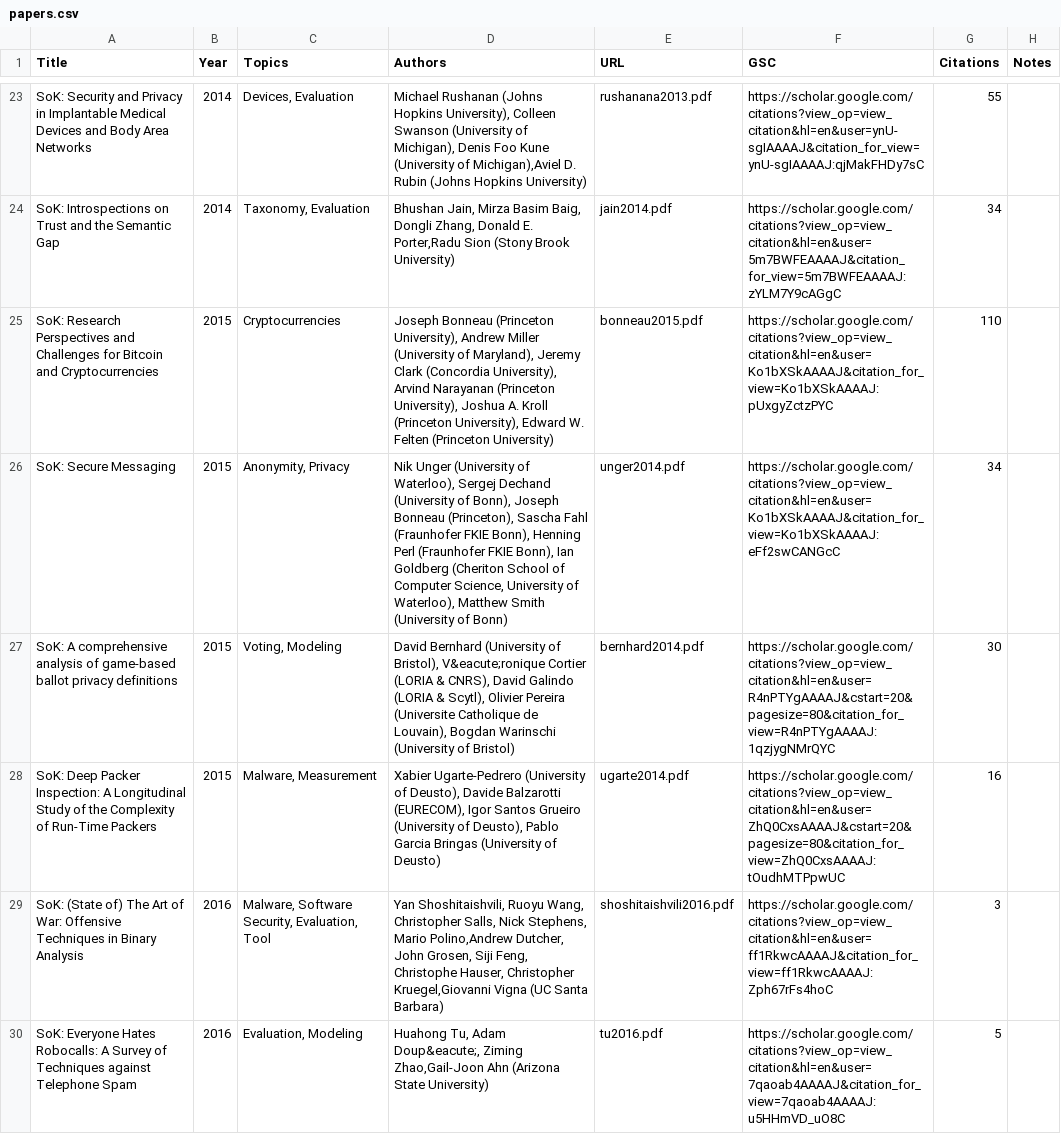
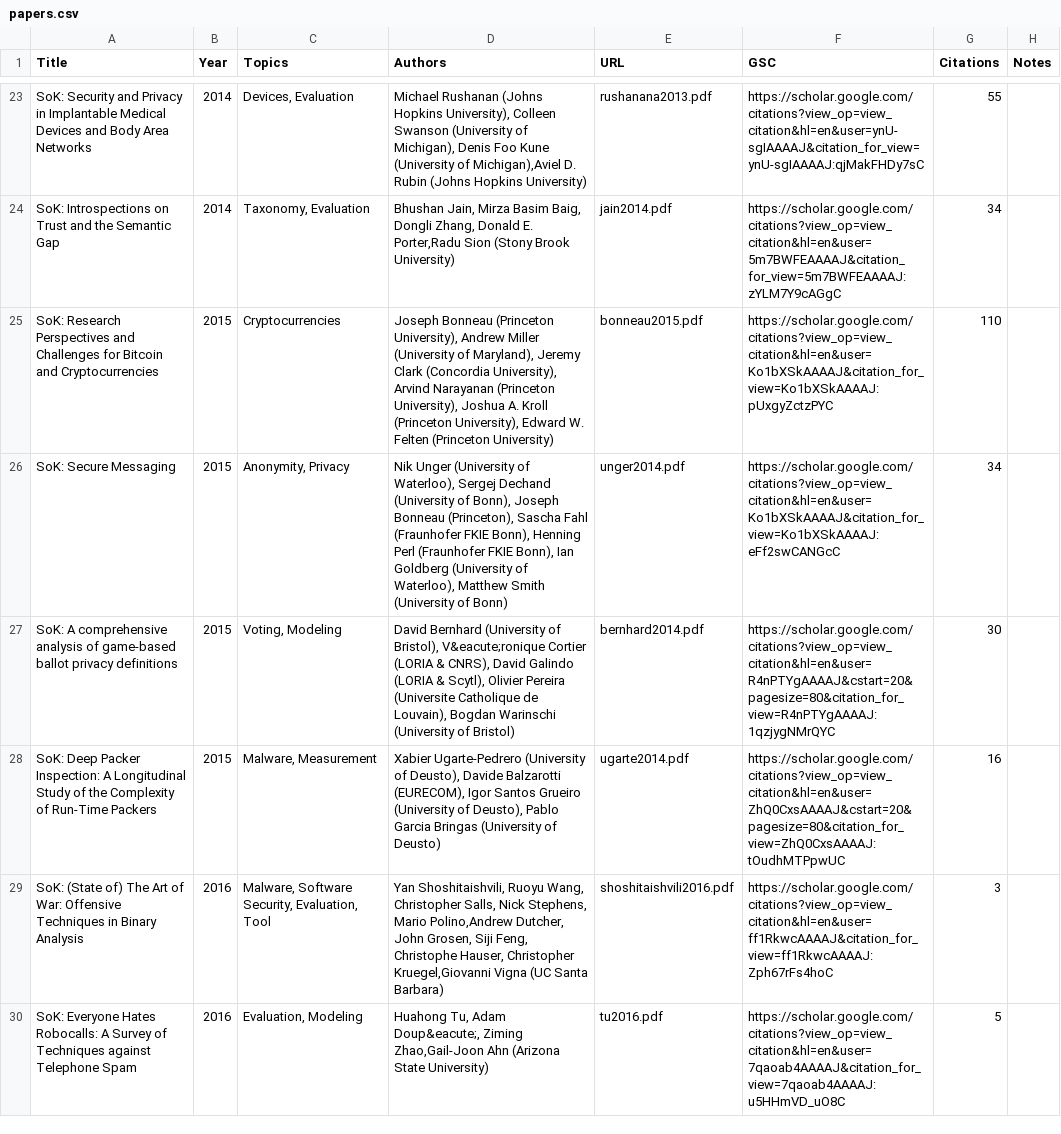
Before and after one commit to oaklandsok/oaklandsok.github.io, a CSV file: src/papers.csv, drawn as a sheet; only a part is shown, gaps mark what is left out; the diff covers the shown part only.

```diff
--- a/src/papers.csv
+++ b/src/papers.csv
@@ -25,3 +25,3 @@ SoK: Introspections on Trust and the Semantic Gap,2014,"Taxonomy, Evaluation","B
 SoK: Research Perspectives and Challenges for Bitcoin and Cryptocurrencies,2015,Cryptocurrencies,"Joseph Bonneau (Princeton University), Andrew Miller (University of Maryland), Jeremy Clark (Concordia University), Arvind Narayanan (Princeton University), Joshua A. Kroll (Princeton University), Edward W. Felten (Princeton University)",bonneau2015.pdf,https://scholar.google.com/citations?view_op=view_citation&hl=en&user=Ko1bXSkAAAAJ&citation_for_view=Ko1bXSkAAAAJ:pUxgyZctzPYC,110,
-SoK: Secure Messaging,2015,"Anonymity, Privacy","Nik Unger (University of Waterloo), Sergej Dechand (University of Bonn), Joseph Bonneau (Princeton), Sascha Fahl (Fraunhofer FKIE Bonn), Henning Perl (Fraunhofer FKIE Bonn), Ian Goldberg (Cheriton School of Computer Science, University of Waterloo), Matthew Smith (University of Bonn)",unger2014.pdf,https://scholar.google.com/citations?view_op=view_citation&hl=en&user=Ko1bXSkAAAAJ&citation_for_view=Ko1bXSkAAAAJ:eFf2swCANGcC,34,
+SoK: Secure Messaging,2015,"Anonymity, Privacy","Nik Unger (University of Waterloo), Sergej Dechand (University of Bonn), Joseph Bonneau (Princeton), Sascha Fahl (Fraunhofer FKIE Bonn), Henning Perl (Fraunhofer FKIE Bonn), Ian Goldberg (University of Waterloo), Matthew Smith (University of Bonn)",unger2014.pdf,https://scholar.google.com/citations?view_op=view_citation&hl=en&user=Ko1bXSkAAAAJ&citation_for_view=Ko1bXSkAAAAJ:eFf2swCANGcC,34,
 SoK: A comprehensive analysis of game-based ballot privacy definitions,2015,"Voting, Modeling","David Bernhard (University of Bristol), V&eacute;ronique Cortier (LORIA & CNRS), David Galindo (LORIA & Scytl), Olivier Pereira (Universite Catholique de Louvain), Bogdan Warinschi (University of Bristol)",bernhard2014.pdf,https://scholar.google.com/citations?view_op=view_citation&hl=en&user=R4nPTYgAAAAJ&cstart=20&pagesize=80&citation_for_view=R4nPTYgAAAAJ:1qzjygNMrQYC,30,
```
Also changed, not shown: 9 edited cells elsewhere in this file, 9 other files.
